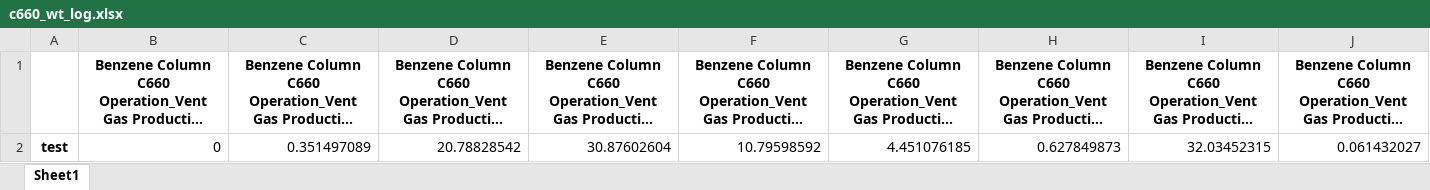
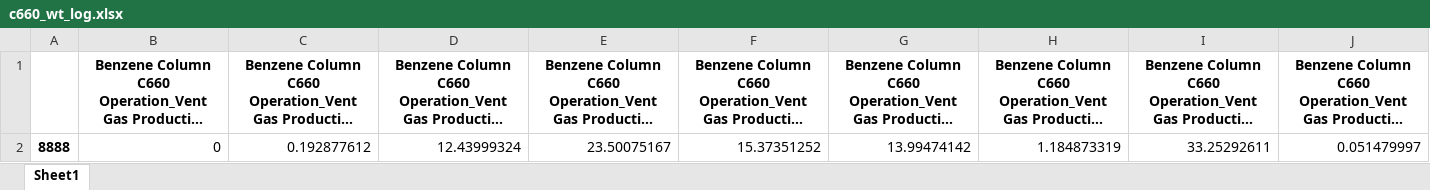
Before and after one commit to skywalker0803r/c620, an Excel workbook: log/c660_wt_log.xlsx, sheet Sheet1, drawn as a sheet; only a part is shown; long unchanged cells end in …; values as stored, in another font and other column widths than the file's, no borders; removed rows and columns are numbered as before the commit, all else as after; rows hold the shown columns only; the diff names each change by its address in the sheet, - before the commit and + after, or states it on an @@ line.

```diff
--- a/log/c660_wt_log.xlsx (sheet Sheet1)
+++ b/log/c660_wt_log.xlsx (sheet Sheet1)
-row 2: test | 0 | 0.351497089 | 20.78828542 | 30.87602604 | 10.79598592 | 4.451076185 | 0.627849873 | 32.03452315 | 0.061432027
+row 2: 8888 | 0 | 0.192877612 | 12.43999324 | 23.50075167 | 15.37351252 | 13.99474142 | 1.184873319 | 33.25292611 | 0.051479997
```
Also changed, not shown: log/c620_op_log.xlsx, log/c620_wt_log.xlsx, 5 other files.
